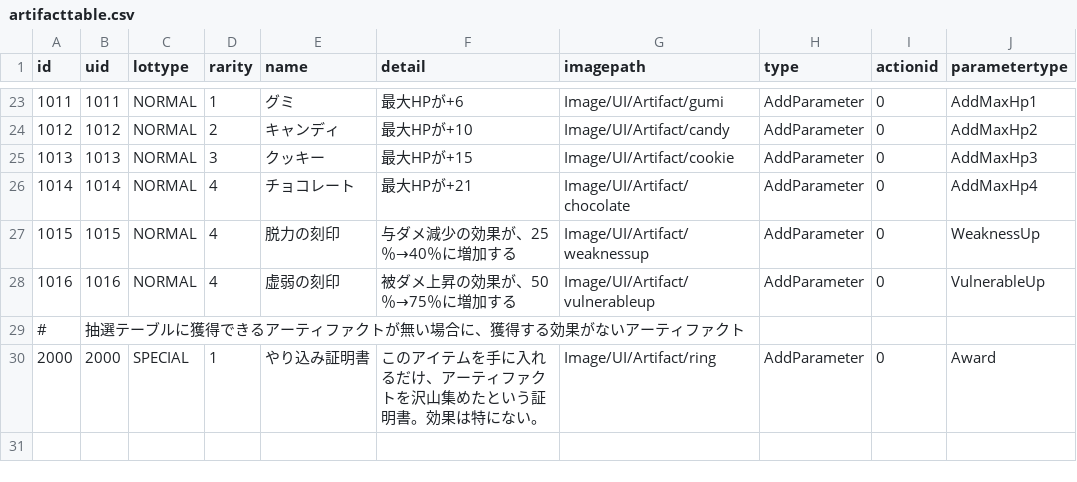
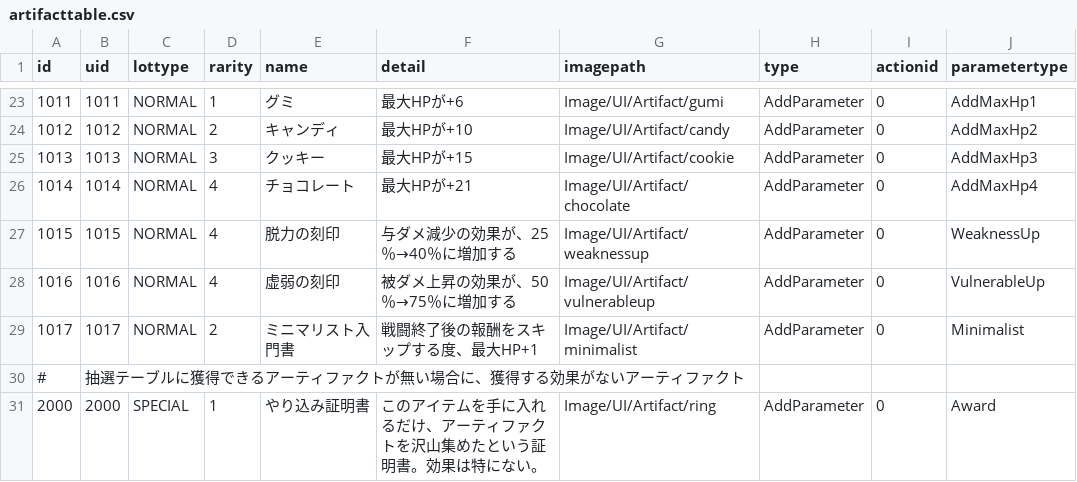
Before and after one commit to yamashita8655/STSLike, a CSV file: Assets/Resources/Csv/artifacttable.csv, drawn as a sheet; only a part is shown, gaps mark what is left out; the diff names each change by its address in the sheet, - before the commit and + after, or states it on an @@ line.

```diff
--- a/Assets/Resources/Csv/artifacttable.csv
+++ b/Assets/Resources/Csv/artifacttable.csv
+row 29: 1017 | 1017 | NORMAL | 2 | ミニマリスト入門書 | 戦闘終了後の報酬をスキップする度、最大HP+1 | Image/UI/Artifact/minimalist | AddParameter | 0 | Minimalist
```
Also changed, not shown: 8 other files.
